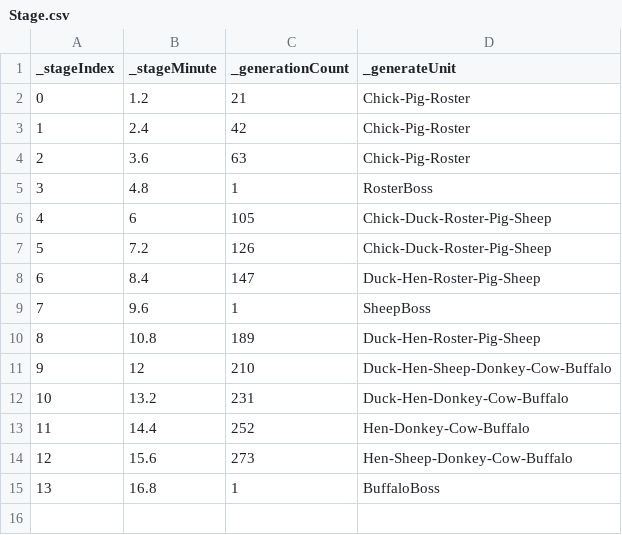
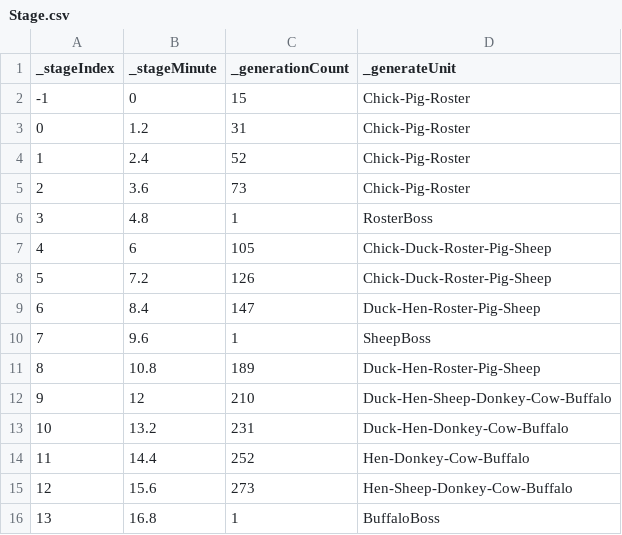
Before and after one commit to kimYouChae/Bam_Survivor_3D, a CSV file: Assets/Resources/Stage.csv, drawn as a sheet.

```diff
--- a/Assets/Resources/Stage.csv
+++ b/Assets/Resources/Stage.csv
@@ -1,5 +1,6 @@
 _stageIndex,_stageMinute,_generationCount,_generateUnit
-0,1.2,21,Chick-Pig-Roster
-1,2.4,42,Chick-Pig-Roster
-2,3.6,63,Chick-Pig-Roster
+-1,0,15,Chick-Pig-Roster
+0,1.2,31,Chick-Pig-Roster
+1,2.4,52,Chick-Pig-Roster
+2,3.6,73,Chick-Pig-Roster
 3,4.8,1,RosterBoss
```
Also changed, not shown: 4 other files.
